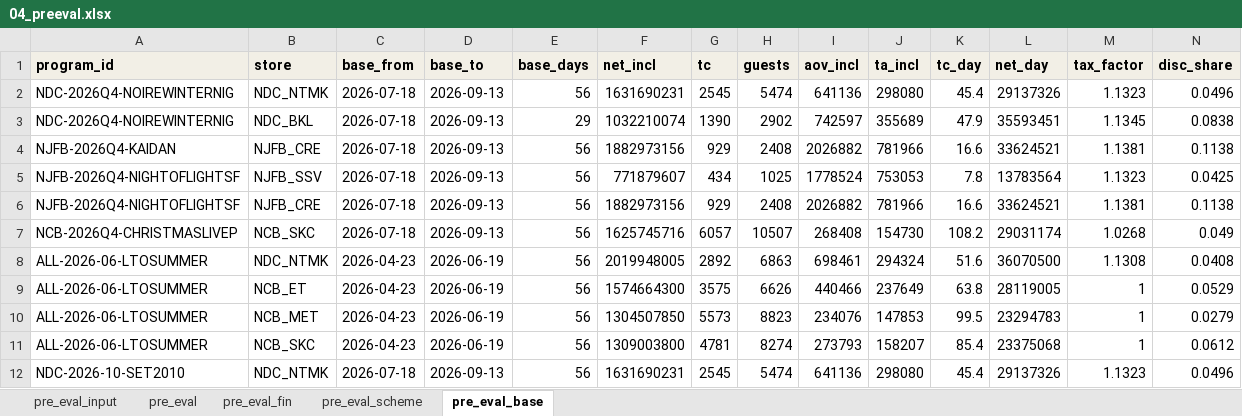
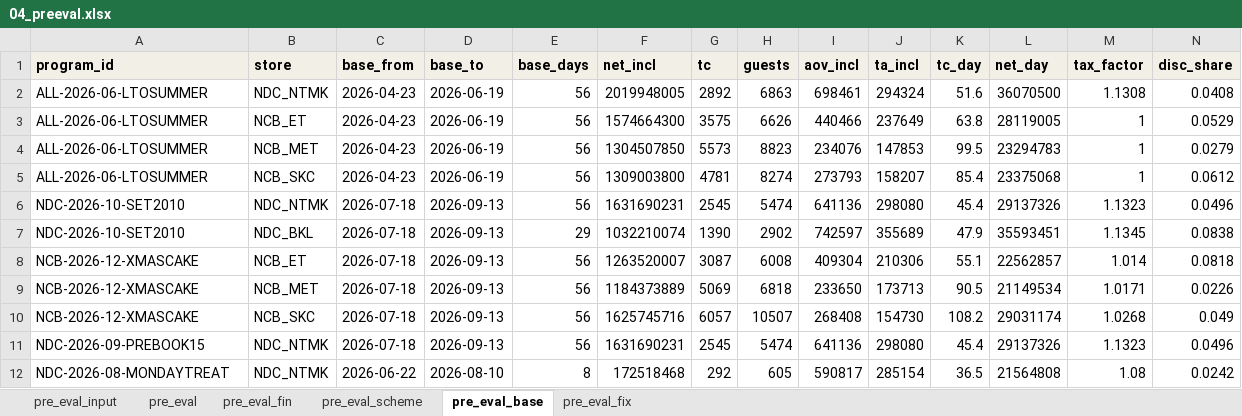
Before and after one commit to atkbluesky/noire-fnb, an Excel workbook: data_input/04_preeval.xlsx, sheet pre_eval_base, drawn as a sheet; only a part is shown; the shorter side is filled out with more unchanged rows; values as stored, in another font and other column widths than the file's, no borders; removed rows and columns are numbered as before the commit, all else as after; rows hold the shown columns only; the diff covers the shown part only; the diff names each change by its address in the sheet, - before the commit and + after, or states it on an @@ line.

```diff
--- a/data_input/04_preeval.xlsx (sheet pre_eval_base)
+++ b/data_input/04_preeval.xlsx (sheet pre_eval_base)
+sheet tab: pre_eval_fix
-row 2: NDC-2026Q4-NOIREWINTERNIG | NDC_NTMK | 2026-07-18 | 2026-09-13 | 56 | 1631690231 | 2545 | 5474 | 641136 | 298080 | 45.4 | 29137326 | 1.1323 | 0.0496
-row 3: NDC-2026Q4-NOIREWINTERNIG | NDC_BKL | 2026-07-18 | 2026-09-13 | 29 | 1032210074 | 1390 | 2902 | 742597 | 355689 | 47.9 | 35593451 | 1.1345 | 0.0838
-row 4: NJFB-2026Q4-KAIDAN | NJFB_CRE | 2026-07-18 | 2026-09-13 | 56 | 1882973156 | 929 | 2408 | 2026882 | 781966 | 16.6 | 33624521 | 1.1381 | 0.1138
-row 5: NJFB-2026Q4-NIGHTOFLIGHTSF | NJFB_SSV | 2026-07-18 | 2026-09-13 | 56 | 771879607 | 434 | 1025 | 1778524 | 753053 | 7.8 | 13783564 | 1.1323 | 0.0425
-row 6: NJFB-2026Q4-NIGHTOFLIGHTSF | NJFB_CRE | 2026-07-18 | 2026-09-13 | 56 | 1882973156 | 929 | 2408 | 2026882 | 781966 | 16.6 | 33624521 | 1.1381 | 0.1138
-row 7: NCB-2026Q4-CHRISTMASLIVEP | NCB_SKC | 2026-07-18 | 2026-09-13 | 56 | 1625745716 | 6057 | 10507 | 268408 | 154730 | 108.2 | 29031174 | 1.0268 | 0.049
```
Also changed, not shown: 66 added rows elsewhere in this sheet, sheet pre_eval_fin, sheet pre_eval_input, sheet pre_eval, sheet pre_eval_scheme, data_input/03_campaign.xlsx, data_input/monthly/2026-01.xlsx, 41 other files.
